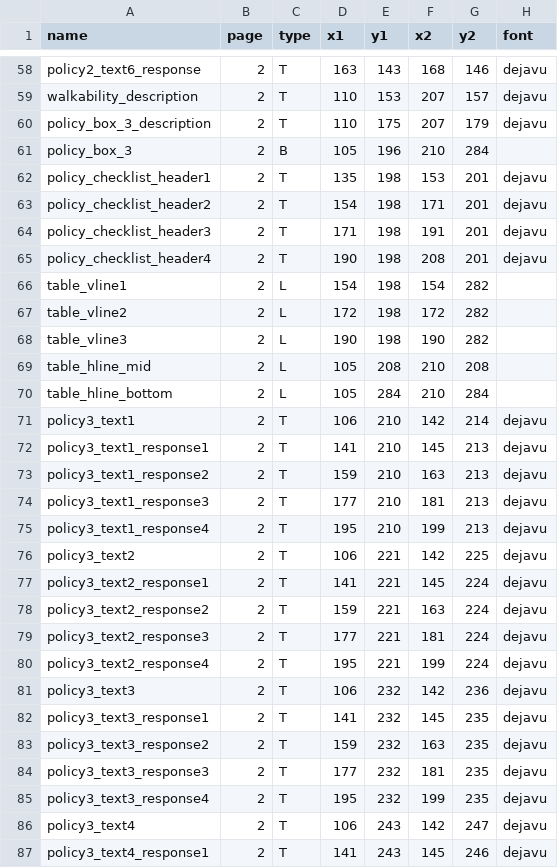
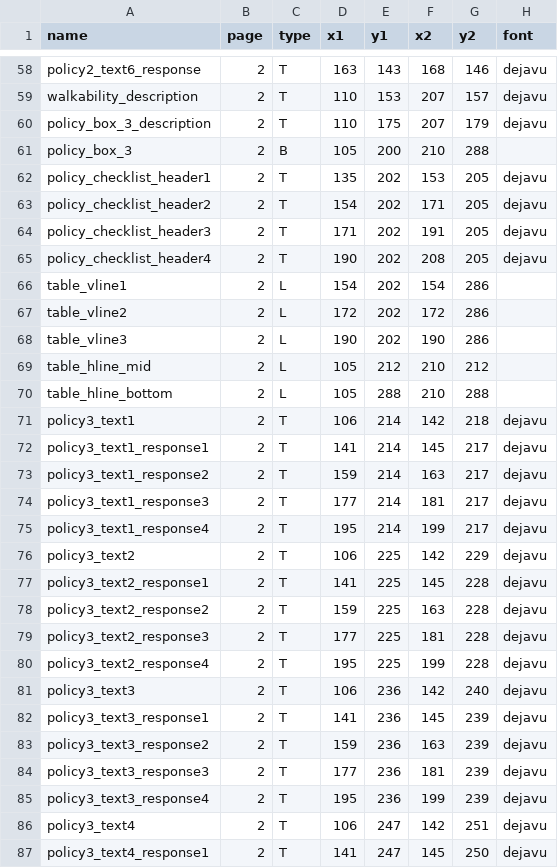
Before and after one commit to global-healthy-liveable-cities/global_scorecards, a CSV file: scorecard_template_elements.csv, drawn as a sheet; only a part is shown, gaps mark what is left out; the diff covers the shown part only; the diff names each change by its address in the sheet, - before the commit and + after, or states it on an @@ line.

Commit message:
updated code and template, w/ policy automation stuff

```diff
--- a/scorecard_template_elements.csv
+++ b/scorecard_template_elements.csv
-E61 (y1): 196
+E61 (y1): 200
-G61 (y2): 284
+G61 (y2): 288
-E62:E68 (y1): 198
+E62:E68 (y1): 202
-G62:G65 (y2): 201
+G62:G65 (y2): 205
-G66:G68 (y2): 282
+G66:G68 (y2): 286
-E69 (y1): 208
+E69 (y1): 212
-G69 (y2): 208
+G69 (y2): 212
-E70 (y1): 284
+E70 (y1): 288
-G70 (y2): 284
+G70 (y2): 288
-E71:E75 (y1): 210
+E71:E75 (y1): 214
-G71 (y2): 214
+G71 (y2): 218
-G72:G75 (y2): 213
+G72:G75 (y2): 217
-E76:E80 (y1): 221
+E76:E80 (y1): 225
-G76 (y2): 225
+G76 (y2): 229
-G77:G80 (y2): 224
+G77:G80 (y2): 228
-E81:E85 (y1): 232
+E81:E85 (y1): 236
-G81 (y2): 236
+G81 (y2): 240
-G82:G85 (y2): 235
+G82:G85 (y2): 239
-E86:E87 (y1): 243
+E86:E87 (y1): 247
-G86 (y2): 247
+G86 (y2): 251
-G87 (y2): 246
+G87 (y2): 250
```
Also changed, not shown: 36 edited cells elsewhere in this file.
